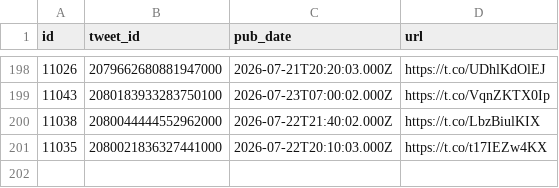
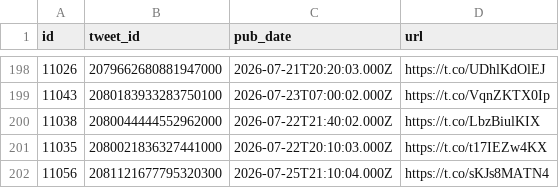
Before and after one commit to chiragr5241/Geopolitics, a CSV file: data/raw_data/spectator_media.csv, drawn as a sheet; only a part is shown, gaps mark what is left out.

```diff
--- a/data/raw_data/spectator_media.csv
+++ b/data/raw_data/spectator_media.csv
@@ -201 +201,2 @@
 "11035","2080021836327441000","2026-07-22T20:10:03.000Z","https://t.co/t17IEZw4KX"
+"11056","2081121677795320300","2026-07-25T21:10:04.000Z","https://t.co/sKJs8MATN4"
```
Also changed, not shown: data/incidents.csv, data/raw_data/spectator_raw.csv, 5 other files.
